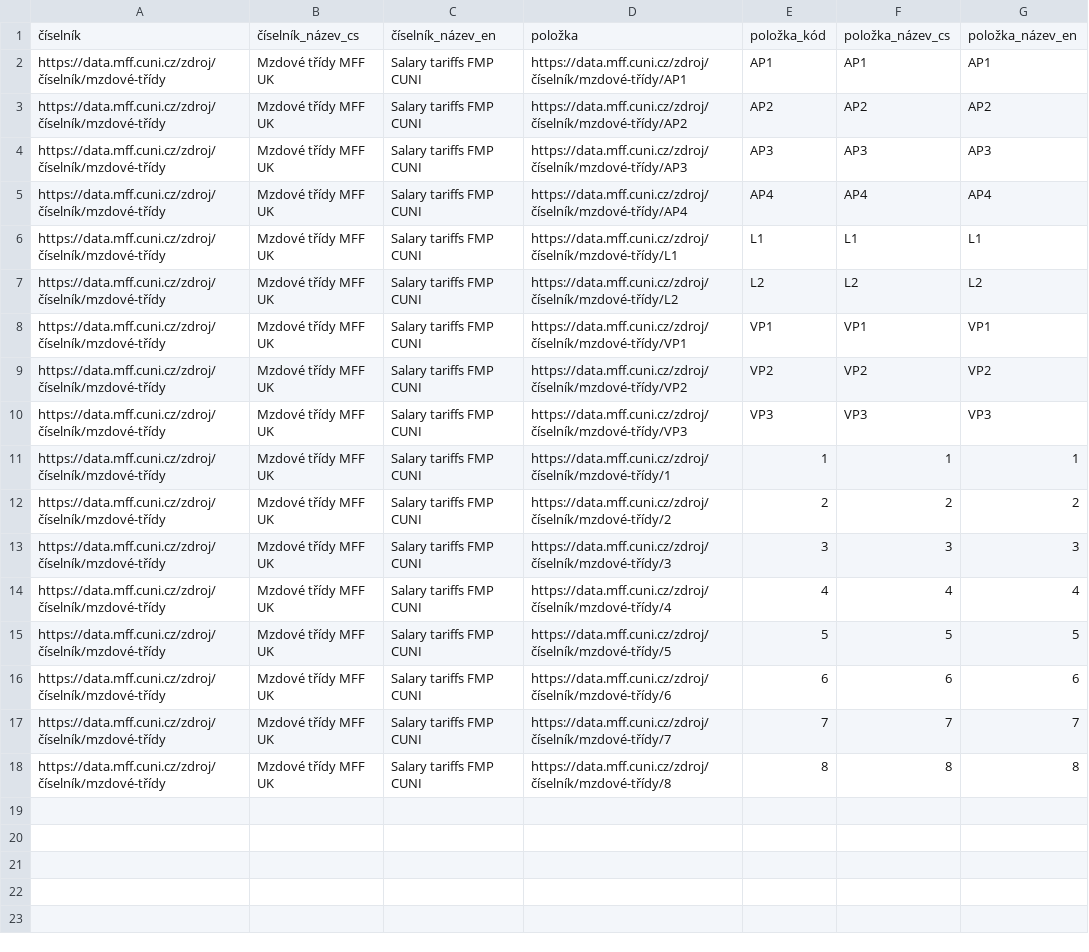
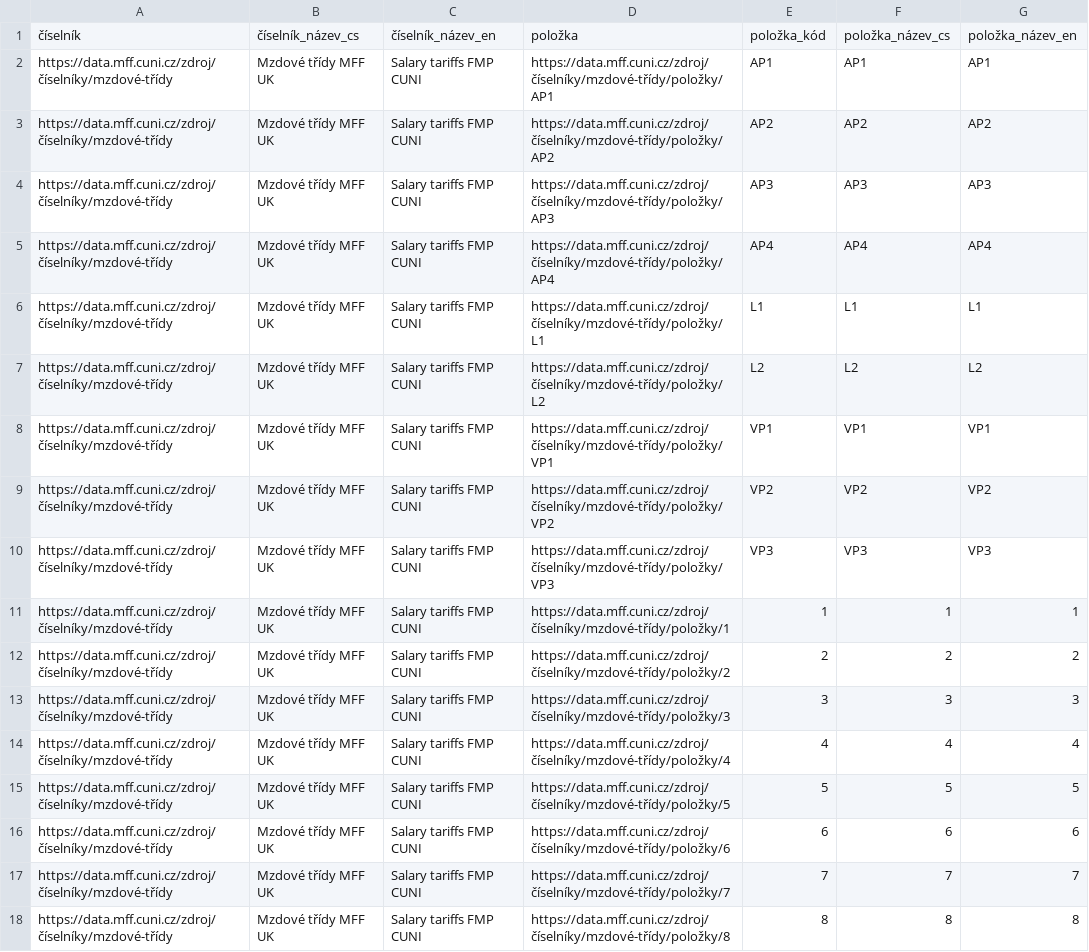
Before and after one commit to mff-uk/ciselniky, a CSV file: mzdové-třídy.csv, drawn as a sheet.

```diff
--- a/mzdové-třídy.csv
+++ b/mzdové-třídy.csv
@@ -1,18 +1,18 @@
 číselník,číselník_název_cs,číselník_název_en,položka,položka_kód,položka_název_cs,položka_název_en
-https://data.mff.cuni.cz/zdroj/číselník/mzdové-třídy,Mzdové třídy MFF UK,Salary tariffs FMP CUNI,https://data.mff.cuni.cz/zdroj/číselník/mzdové-třídy/AP1,AP1,AP1,AP1
-https://data.mff.cuni.cz/zdroj/číselník/mzdové-třídy,Mzdové třídy MFF UK,Salary tariffs FMP CUNI,https://data.mff.cuni.cz/zdroj/číselník/mzdové-třídy/AP2,AP2,AP2,AP2
-https://data.mff.cuni.cz/zdroj/číselník/mzdové-třídy,Mzdové třídy MFF UK,Salary tariffs FMP CUNI,https://data.mff.cuni.cz/zdroj/číselník/mzdové-třídy/AP3,AP3,AP3,AP3
-https://data.mff.cuni.cz/zdroj/číselník/mzdové-třídy,Mzdové třídy MFF UK,Salary tariffs FMP CUNI,https://data.mff.cuni.cz/zdroj/číselník/mzdové-třídy/AP4,AP4,AP4,AP4
-https://data.mff.cuni.cz/zdroj/číselník/mzdové-třídy,Mzdové třídy MFF UK,Salary tariffs FMP CUNI,https://data.mff.cuni.cz/zdroj/číselník/mzdové-třídy/L1,L1,L1,L1
-https://data.mff.cuni.cz/zdroj/číselník/mzdové-třídy,Mzdové třídy MFF UK,Salary tariffs FMP CUNI,https://data.mff.cuni.cz/zdroj/číselník/mzdové-třídy/L2,L2,L2,L2
-https://data.mff.cuni.cz/zdroj/číselník/mzdové-třídy,Mzdové třídy MFF UK,Salary tariffs FMP CUNI,https://data.mff.cuni.cz/zdroj/číselník/mzdové-třídy/VP1,VP1,VP1,VP1
-https://data.mff.cuni.cz/zdroj/číselník/mzdové-třídy,Mzdové třídy MFF UK,Salary tariffs FMP CUNI,https://data.mff.cuni.cz/zdroj/číselník/mzdové-třídy/VP2,VP2,VP2,VP2
-https://data.mff.cuni.cz/zdroj/číselník/mzdové-třídy,Mzdové třídy MFF UK,Salary tariffs FMP CUNI,https://data.mff.cuni.cz/zdroj/číselník/mzdové-třídy/VP3,VP3,VP3,VP3
-https://data.mff.cuni.cz/zdroj/číselník/mzdové-třídy,Mzdové třídy MFF UK,Salary tariffs FMP CUNI,https://data.mff.cuni.cz/zdroj/číselník/mzdové-třídy/1,1,1,1
-https://data.mff.cuni.cz/zdroj/číselník/mzdové-třídy,Mzdové třídy MFF UK,Salary tariffs FMP CUNI,https://data.mff.cuni.cz/zdroj/číselník/mzdové-třídy/2,2,2,2
-https://data.mff.cuni.cz/zdroj/číselník/mzdové-třídy,Mzdové třídy MFF UK,Salary tariffs FMP CUNI,https://data.mff.cuni.cz/zdroj/číselník/mzdové-třídy/3,3,3,3
-https://data.mff.cuni.cz/zdroj/číselník/mzdové-třídy,Mzdové třídy MFF UK,Salary tariffs FMP CUNI,https://data.mff.cuni.cz/zdroj/číselník/mzdové-třídy/4,4,4,4
-https://data.mff.cuni.cz/zdroj/číselník/mzdové-třídy,Mzdové třídy MFF UK,Salary tariffs FMP CUNI,https://data.mff.cuni.cz/zdroj/číselník/mzdové-třídy/5,5,5,5
-https://data.mff.cuni.cz/zdroj/číselník/mzdové-třídy,Mzdové třídy MFF UK,Salary tariffs FMP CUNI,https://data.mff.cuni.cz/zdroj/číselník/mzdové-třídy/6,6,6,6
-https://data.mff.cuni.cz/zdroj/číselník/mzdové-třídy,Mzdové třídy MFF UK,Salary tariffs FMP CUNI,https://data.mff.cuni.cz/zdroj/číselník/mzdové-třídy/7,7,7,7
-https://data.mff.cuni.cz/zdroj/číselník/mzdové-třídy,Mzdové třídy MFF UK,Salary tariffs FMP CUNI,https://data.mff.cuni.cz/zdroj/číselník/mzdové-třídy/8,8,8,8
+https://data.mff.cuni.cz/zdroj/číselníky/mzdové-třídy,Mzdové třídy MFF UK,Salary tariffs FMP CUNI,https://data.mff.cuni.cz/zdroj/číselníky/mzdové-třídy/položky/AP1,AP1,AP1,AP1
+https://data.mff.cuni.cz/zdroj/číselníky/mzdové-třídy,Mzdové třídy MFF UK,Salary tariffs FMP CUNI,https://data.mff.cuni.cz/zdroj/číselníky/mzdové-třídy/položky/AP2,AP2,AP2,AP2
+https://data.mff.cuni.cz/zdroj/číselníky/mzdové-třídy,Mzdové třídy MFF UK,Salary tariffs FMP CUNI,https://data.mff.cuni.cz/zdroj/číselníky/mzdové-třídy/položky/AP3,AP3,AP3,AP3
+https://data.mff.cuni.cz/zdroj/číselníky/mzdové-třídy,Mzdové třídy MFF UK,Salary tariffs FMP CUNI,https://data.mff.cuni.cz/zdroj/číselníky/mzdové-třídy/položky/AP4,AP4,AP4,AP4
+https://data.mff.cuni.cz/zdroj/číselníky/mzdové-třídy,Mzdové třídy MFF UK,Salary tariffs FMP CUNI,https://data.mff.cuni.cz/zdroj/číselníky/mzdové-třídy/položky/L1,L1,L1,L1
+https://data.mff.cuni.cz/zdroj/číselníky/mzdové-třídy,Mzdové třídy MFF UK,Salary tariffs FMP CUNI,https://data.mff.cuni.cz/zdroj/číselníky/mzdové-třídy/položky/L2,L2,L2,L2
+https://data.mff.cuni.cz/zdroj/číselníky/mzdové-třídy,Mzdové třídy MFF UK,Salary tariffs FMP CUNI,https://data.mff.cuni.cz/zdroj/číselníky/mzdové-třídy/položky/VP1,VP1,VP1,VP1
+https://data.mff.cuni.cz/zdroj/číselníky/mzdové-třídy,Mzdové třídy MFF UK,Salary tariffs FMP CUNI,https://data.mff.cuni.cz/zdroj/číselníky/mzdové-třídy/položky/VP2,VP2,VP2,VP2
+https://data.mff.cuni.cz/zdroj/číselníky/mzdové-třídy,Mzdové třídy MFF UK,Salary tariffs FMP CUNI,https://data.mff.cuni.cz/zdroj/číselníky/mzdové-třídy/položky/VP3,VP3,VP3,VP3
+https://data.mff.cuni.cz/zdroj/číselníky/mzdové-třídy,Mzdové třídy MFF UK,Salary tariffs FMP CUNI,https://data.mff.cuni.cz/zdroj/číselníky/mzdové-třídy/položky/1,1,1,1
+https://data.mff.cuni.cz/zdroj/číselníky/mzdové-třídy,Mzdové třídy MFF UK,Salary tariffs FMP CUNI,https://data.mff.cuni.cz/zdroj/číselníky/mzdové-třídy/položky/2,2,2,2
+https://data.mff.cuni.cz/zdroj/číselníky/mzdové-třídy,Mzdové třídy MFF UK,Salary tariffs FMP CUNI,https://data.mff.cuni.cz/zdroj/číselníky/mzdové-třídy/položky/3,3,3,3
+https://data.mff.cuni.cz/zdroj/číselníky/mzdové-třídy,Mzdové třídy MFF UK,Salary tariffs FMP CUNI,https://data.mff.cuni.cz/zdroj/číselníky/mzdové-třídy/položky/4,4,4,4
+https://data.mff.cuni.cz/zdroj/číselníky/mzdové-třídy,Mzdové třídy MFF UK,Salary tariffs FMP CUNI,https://data.mff.cuni.cz/zdroj/číselníky/mzdové-třídy/položky/5,5,5,5
+https://data.mff.cuni.cz/zdroj/číselníky/mzdové-třídy,Mzdové třídy MFF UK,Salary tariffs FMP CUNI,https://data.mff.cuni.cz/zdroj/číselníky/mzdové-třídy/položky/6,6,6,6
+https://data.mff.cuni.cz/zdroj/číselníky/mzdové-třídy,Mzdové třídy MFF UK,Salary tariffs FMP CUNI,https://data.mff.cuni.cz/zdroj/číselníky/mzdové-třídy/položky/7,7,7,7
+https://data.mff.cuni.cz/zdroj/číselníky/mzdové-třídy,Mzdové třídy MFF UK,Salary tariffs FMP CUNI,https://data.mff.cuni.cz/zdroj/číselníky/mzdové-třídy/položky/8,8,8,8
```
Also changed, not shown: sekce.csv, 4 other files.
